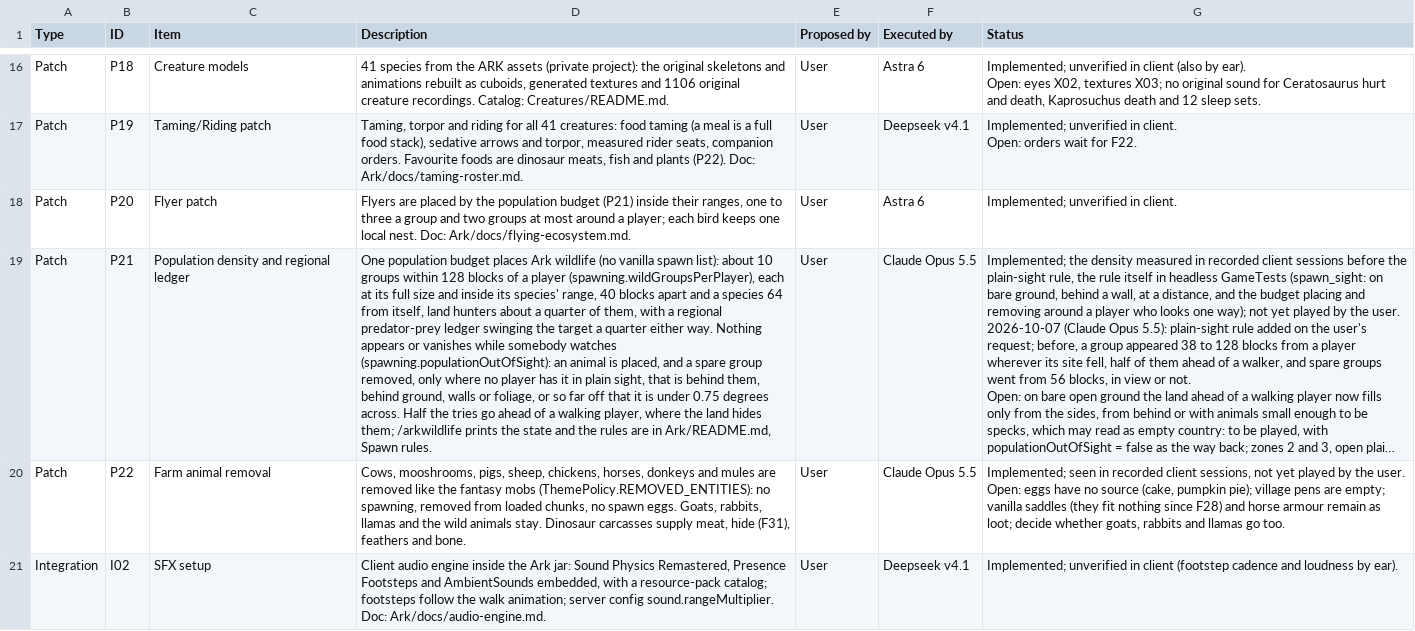
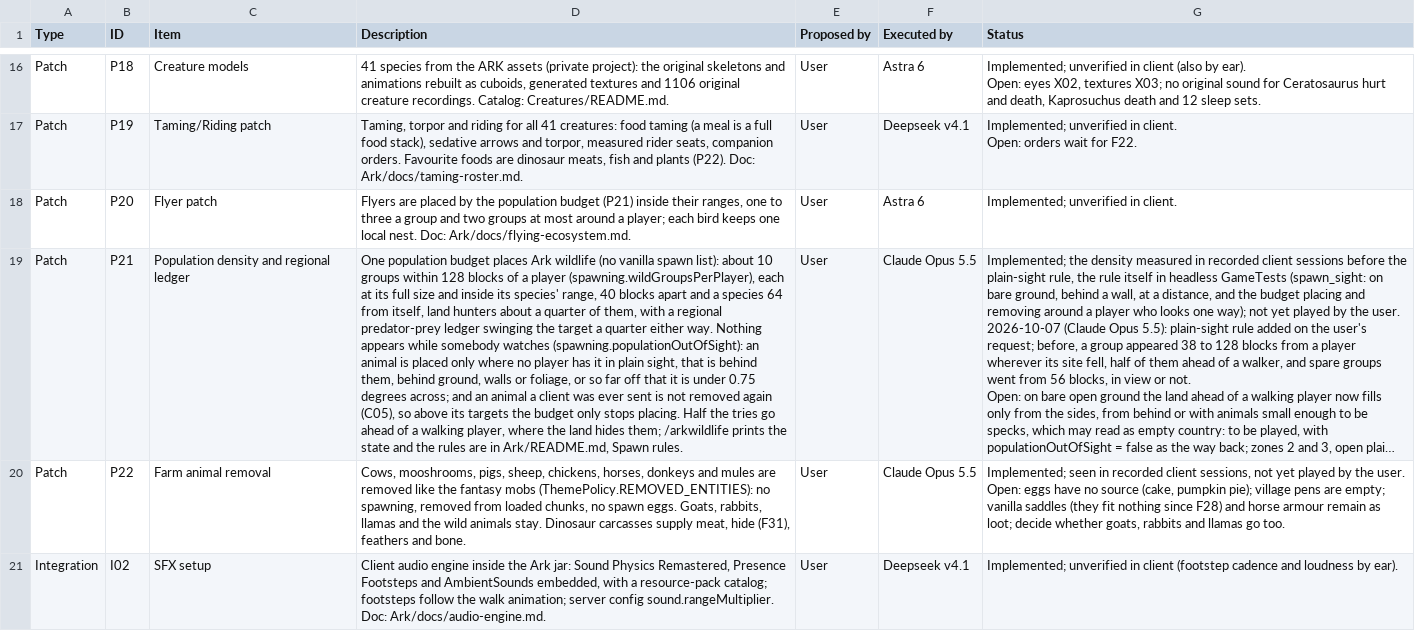
Before and after one commit to Nezv/Ark-Survival-Returns, a CSV file: Dashboard.csv, drawn as a sheet; only a part is shown, gaps mark what is left out; long unchanged cells end in …; the diff covers the shown part only; the diff names each change by its address in the sheet, - before the commit and + after, or states it on an @@ line.

```diff
--- a/Dashboard.csv
+++ b/Dashboard.csv
-D19 (Description): …Nothing appears or vanishes while somebody watches (spawning.populationOutOfSight): an animal is placed, and a spare group removed, only where no player has it in plain sight, that is behind them, behind ground, walls or foliage, or so far off that it is under 0.75 degrees across. Half the…
+D19 (Description): …Nothing appears while somebody watches (spawning.populationOutOfSight): an animal is placed only where no player has it in plain sight, that is behind them, behind ground, walls or foliage, or so far off that it is under 0.75 degrees across; and an animal a client was ever sent is not removed again (C05), so above its targets the budget only stops placing. Half the…
```
Also changed, not shown: 2 edited cells elsewhere in this file, 10 other files.
